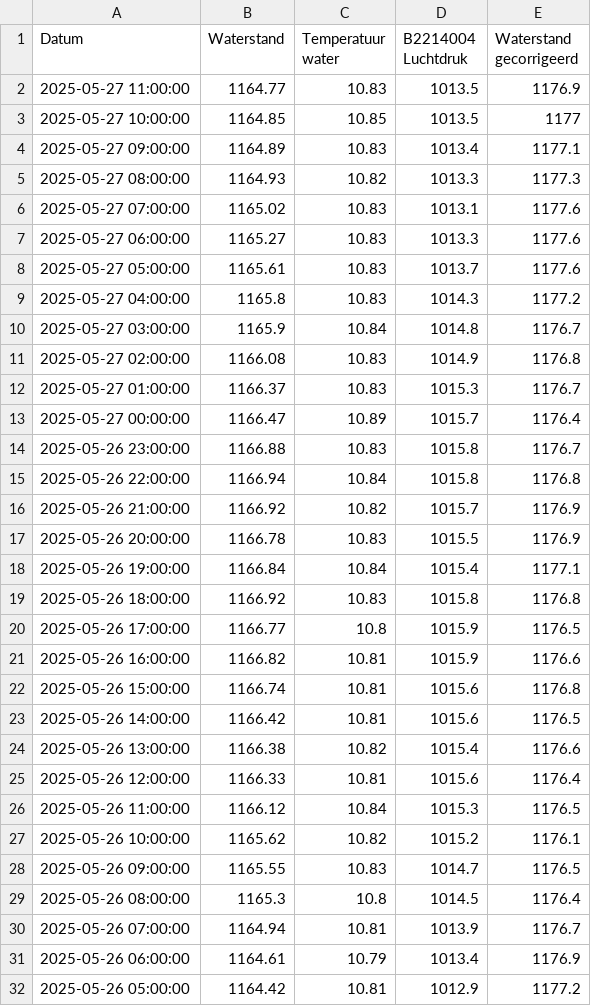
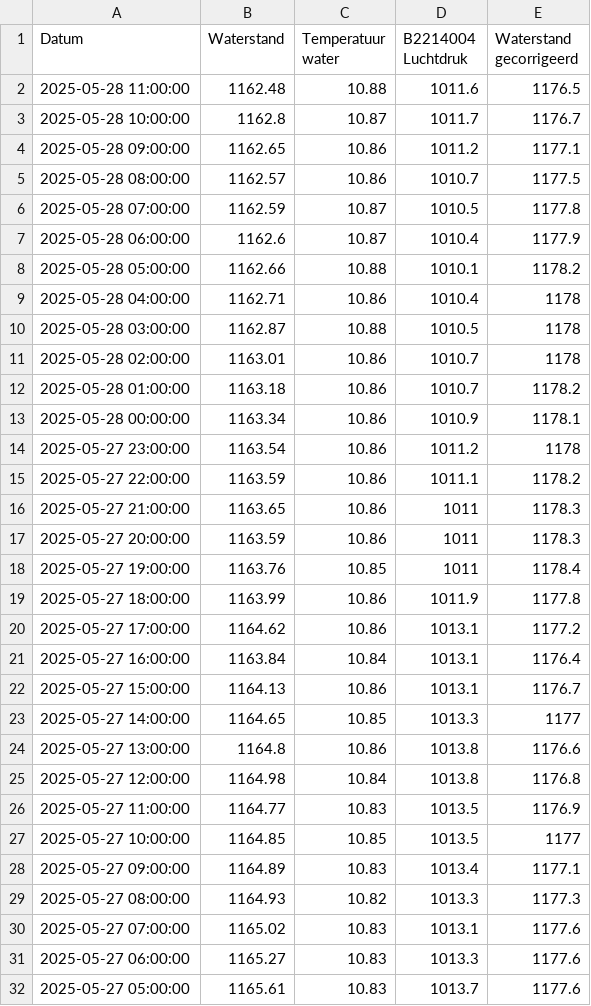
Before and after one commit to SpoorparkTilburg/waterdata, a CSV file: resource/archive/grondwaterdata/grondwaterpeildata.csv, drawn as a sheet; only a part is shown; the shorter side is filled out with more unchanged rows.

Commit message:
Updated grondwaterpeildata

```diff
--- a/resource/archive/grondwaterdata/grondwaterpeildata.csv
+++ b/resource/archive/grondwaterdata/grondwaterpeildata.csv
@@ -1,2 +1,26 @@
 Datum,Waterstand,Temperatuur water,B2214004 Luchtdruk,Waterstand gecorrigeerd
+2025-05-28 11:00:00,1162.48,10.88,1011.6,1176.5
+2025-05-28 10:00:00,1162.8,10.87,1011.7,1176.7
+2025-05-28 09:00:00,1162.65,10.86,1011.2,1177.1
+2025-05-28 08:00:00,1162.57,10.86,1010.7,1177.5
+2025-05-28 07:00:00,1162.59,10.87,1010.5,1177.8
+2025-05-28 06:00:00,1162.6,10.87,1010.4,1177.9
+2025-05-28 05:00:00,1162.66,10.88,1010.1,1178.2
+2025-05-28 04:00:00,1162.71,10.86,1010.4,1178
+2025-05-28 03:00:00,1162.87,10.88,1010.5,1178
+2025-05-28 02:00:00,1163.01,10.86,1010.7,1178
+2025-05-28 01:00:00,1163.18,10.86,1010.7,1178.2
+2025-05-28 00:00:00,1163.34,10.86,1010.9,1178.1
+2025-05-27 23:00:00,1163.54,10.86,1011.2,1178
+2025-05-27 22:00:00,1163.59,10.86,1011.1,1178.2
+2025-05-27 21:00:00,1163.65,10.86,1011,1178.3
+2025-05-27 20:00:00,1163.59,10.86,1011,1178.3
+2025-05-27 19:00:00,1163.76,10.85,1011,1178.4
+2025-05-27 18:00:00,1163.99,10.86,1011.9,1177.8
+2025-05-27 17:00:00,1164.62,10.86,1013.1,1177.2
+2025-05-27 16:00:00,1163.84,10.84,1013.1,1176.4
+2025-05-27 15:00:00,1164.13,10.86,1013.1,1176.7
+2025-05-27 14:00:00,1164.65,10.85,1013.3,1177
+2025-05-27 13:00:00,1164.8,10.86,1013.8,1176.6
+2025-05-27 12:00:00,1164.98,10.84,1013.8,1176.8
 2025-05-27 11:00:00,1164.77,10.83,1013.5,1176.9
```
